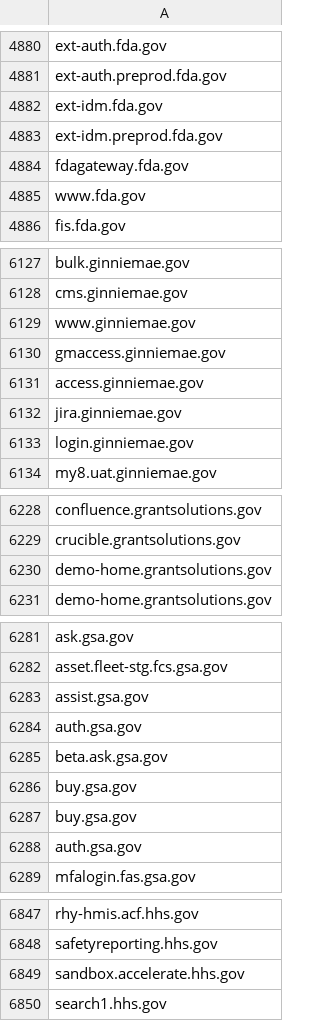
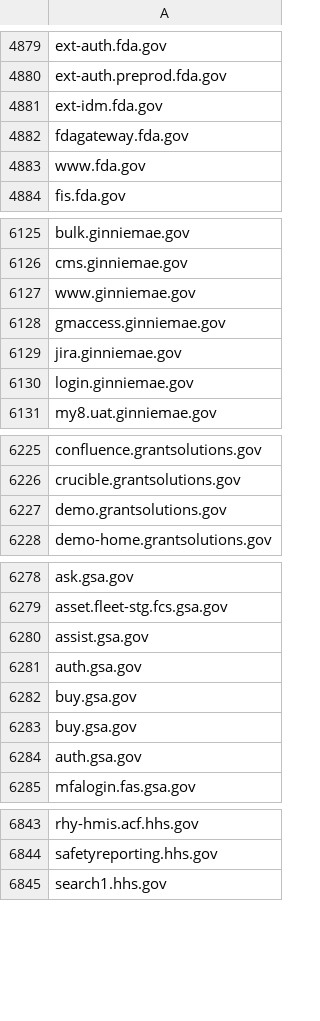
Before and after one commit to GSA/federal-website-index, a CSV file: data/source-lists/final_url_websites.csv, drawn as a sheet; only a part is shown, gaps mark what is left out; the diff covers the shown part only.

```diff
--- a/data/source-lists/final_url_websites.csv
+++ b/data/source-lists/final_url_websites.csv
@@ -4882,3 +4881,2 @@ ext-auth.preprod.fda.gov
 ext-idm.fda.gov
-ext-idm.preprod.fda.gov
 fdagateway.fda.gov
@@ -6130,3 +6128,2 @@ www.ginniemae.gov
 gmaccess.ginniemae.gov
-access.ginniemae.gov
 jira.ginniemae.gov
@@ -6229,3 +6226,3 @@ confluence.grantsolutions.gov
 crucible.grantsolutions.gov
-demo-home.grantsolutions.gov
+demo.grantsolutions.gov
 demo-home.grantsolutions.gov
@@ -6284,3 +6281,2 @@ assist.gsa.gov
 auth.gsa.gov
-beta.ask.gsa.gov
 buy.gsa.gov
@@ -6848,3 +6844,2 @@ rhy-hmis.acf.hhs.gov
 safetyreporting.hhs.gov
-sandbox.accelerate.hhs.gov
 search1.hhs.gov
```
Also changed, not shown: 16 added rows, 23 removed rows and 8 edited cells elsewhere in this file.
